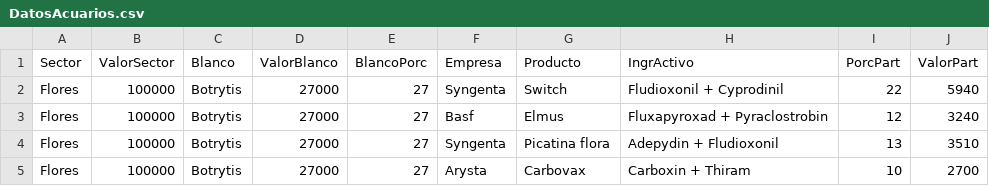
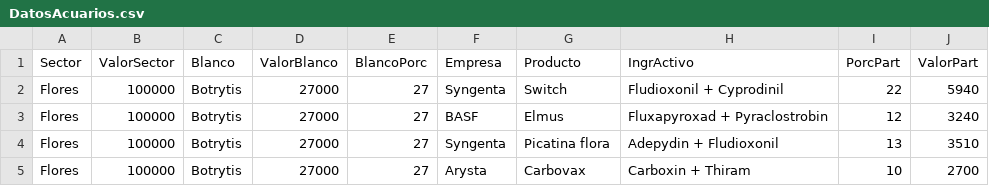
Before and after one commit to crbojaca/ADN, a CSV file: DatosAcuarios.csv, drawn as a sheet; only a part is shown.

Commit message:
Update

```diff
--- a/DatosAcuarios.csv
+++ b/DatosAcuarios.csv
@@ -2,3 +2,3 @@
 Flores,100000,Botrytis,27000,27,Syngenta,Switch,Fludioxonil + Cyprodinil,22,5940
-Flores,100000,Botrytis,27000,27,Basf,Elmus,Fluxapyroxad + Pyraclostrobin,12,3240
+Flores,100000,Botrytis,27000,27,BASF,Elmus,Fluxapyroxad + Pyraclostrobin,12,3240
 Flores,100000,Botrytis,27000,27,Syngenta,Picatina flora,Adepydin + Fludioxonil,13,3510
```
